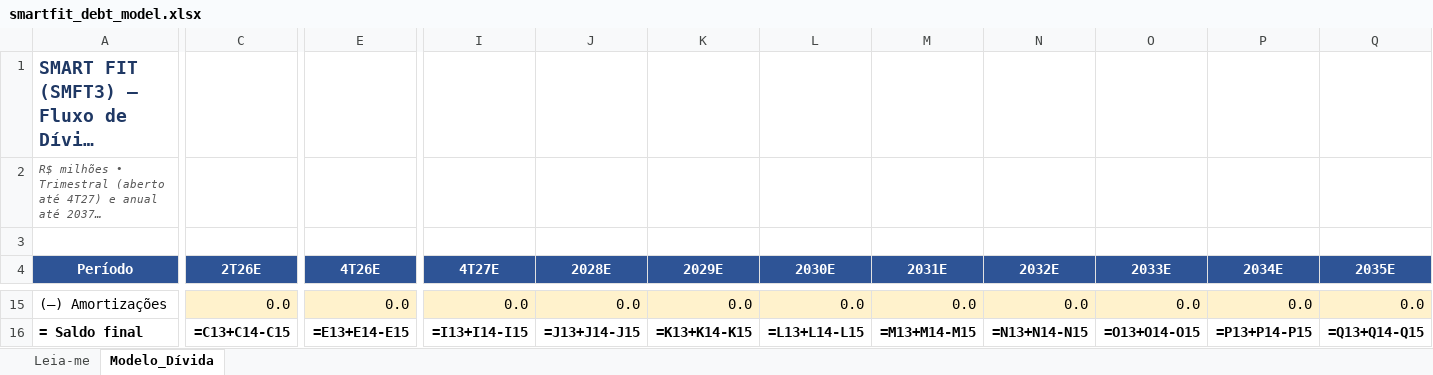
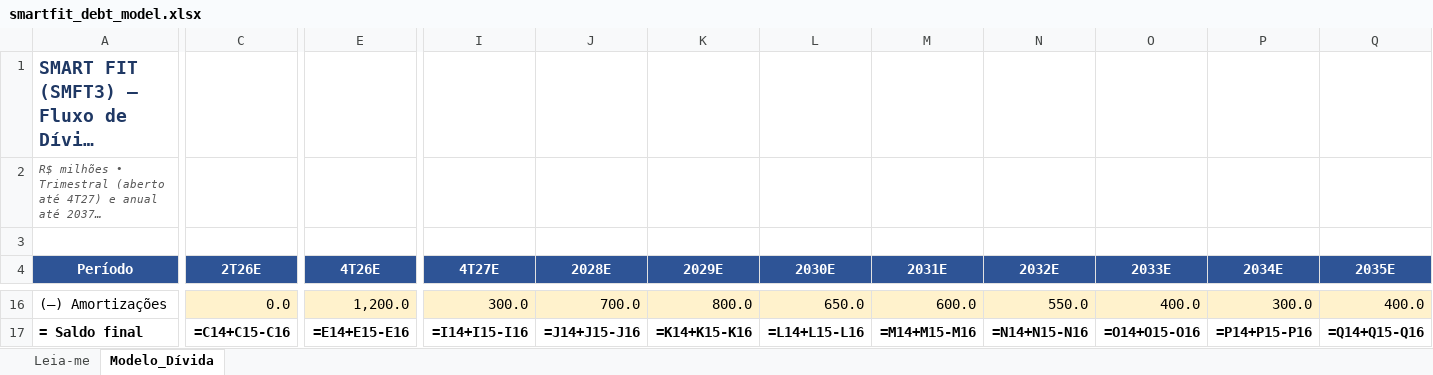
Before and after one commit to poriolo/jewelry-price-tracker, an Excel workbook: models/debt/smartfit_debt_model.xlsx, sheet Modelo_Dívida, drawn as a sheet; only a part is shown, gaps mark what is left out; long unchanged cells end in …; values as stored, in another font and other column widths than the file's, no borders; formulas without a stored value are shown as written; addresses are those after the commit; the diff covers the shown part only; the diff names each change by its address in the sheet, - before the commit and + after, or states it on an @@ line.

```diff
--- a/models/debt/smartfit_debt_model.xlsx (sheet Modelo_Dívida)
+++ b/models/debt/smartfit_debt_model.xlsx (sheet Modelo_Dívida)
-E16 (4T26E): 0.0
+E16 (4T26E): 1,200.0
-I16 (4T27E): 0.0
+I16 (4T27E): 300.0
-J16 (2028E): 0.0
+J16 (2028E): 700.0
-K16 (2029E): 0.0
+K16 (2029E): 800.0
-L16 (2030E): 0.0
+L16 (2030E): 650.0
-M16 (2031E): 0.0
+M16 (2031E): 600.0
-N16 (2032E): 0.0
+N16 (2032E): 550.0
-O16 (2033E): 0.0
+O16 (2033E): 400.0
-P16 (2034E): 0.0
+P16 (2034E): 300.0
-Q16 (2035E): 0.0
+Q16 (2035E): 400.0
-C17 (2T26E): =C13+C14-C15
+C17 (2T26E): =C14+C15-C16
-E17 (4T26E): =E13+E14-E15
+E17 (4T26E): =E14+E15-E16
-I17 (4T27E): =I13+I14-I15
+I17 (4T27E): =I14+I15-I16
-J17 (2028E): =J13+J14-J15
+J17 (2028E): =J14+J15-J16
-K17 (2029E): =K13+K14-K15
+K17 (2029E): =K14+K15-K16
-L17 (2030E): =L13+L14-L15
+L17 (2030E): =L14+L15-L16
-M17 (2031E): =M13+M14-M15
+M17 (2031E): =M14+M15-M16
-N17 (2032E): =N13+N14-N15
+N17 (2032E): =N14+N15-N16
-O17 (2033E): =O13+O14-O15
+O17 (2033E): =O14+O15-O16
-P17 (2034E): =P13+P14-P15
+P17 (2034E): =P14+P15-P16
-Q17 (2035E): =Q13+Q14-Q15
+Q17 (2035E): =Q14+Q15-Q16
```
Also changed, not shown: 1 added row and 370 edited cells elsewhere in this sheet, sheet Leia-me, models/debt/vivara_debt_model.xlsx, 1 other file.
